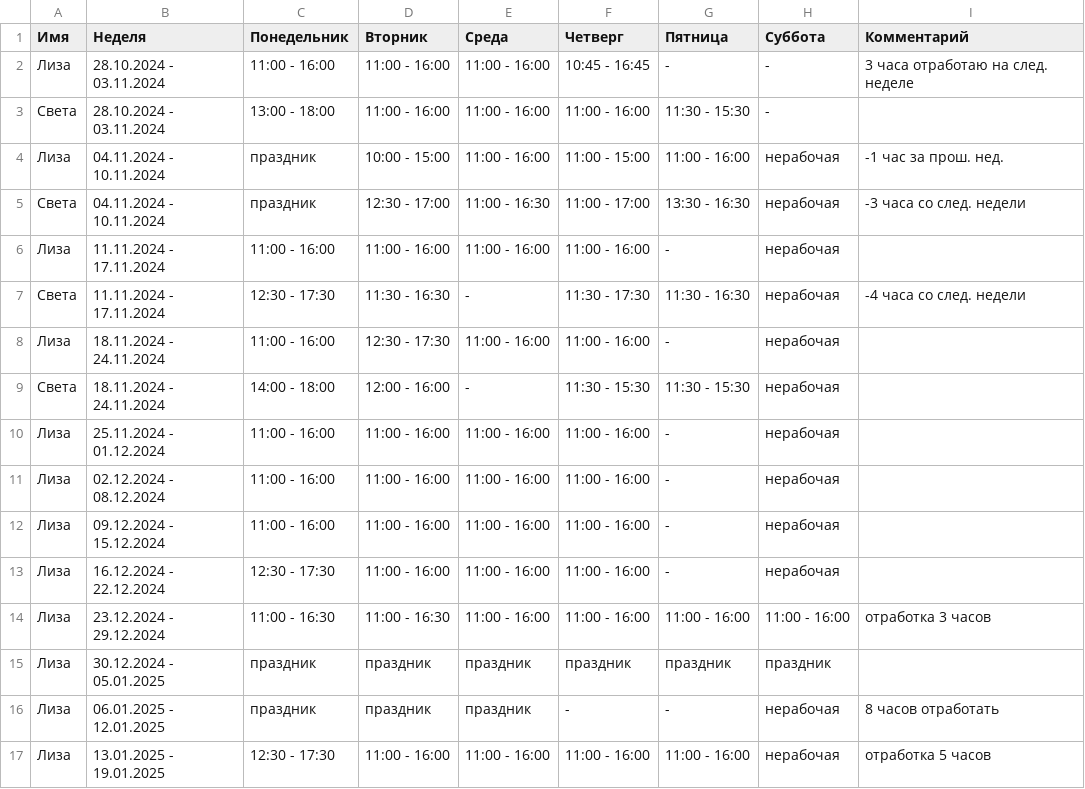
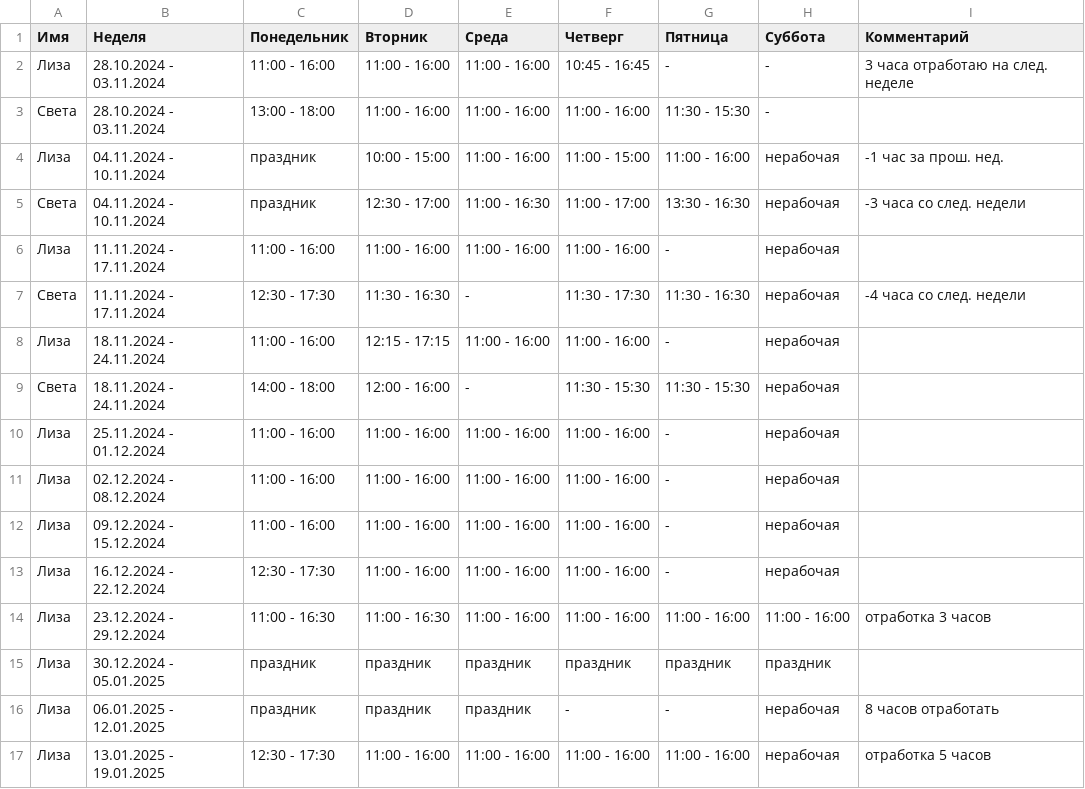
Before and after one commit to oadb-ds/timetable, a TSV file: ds_timetable.tsv, drawn as a sheet.

Commit message:
Update ds_timetable.tsv

```diff
--- a/ds_timetable.tsv
+++ b/ds_timetable.tsv
@@ -7,3 +7,3 @@
 Света	11.11.2024 - 17.11.2024	12:30 - 17:30	11:30 - 16:30	-	11:30 - 17:30	11:30 - 16:30	нерабочая	-4 часа со след. недели
-Лиза	18.11.2024 - 24.11.2024	11:00 - 16:00	12:30 - 17:30	11:00 - 16:00	11:00 - 16:00	-	нерабочая	
+Лиза	18.11.2024 - 24.11.2024	11:00 - 16:00	12:15 - 17:15	11:00 - 16:00	11:00 - 16:00	-	нерабочая	
 Света	18.11.2024 - 24.11.2024	14:00 - 18:00	12:00 - 16:00	-	11:30 - 15:30	11:30 - 15:30	нерабочая	
```
